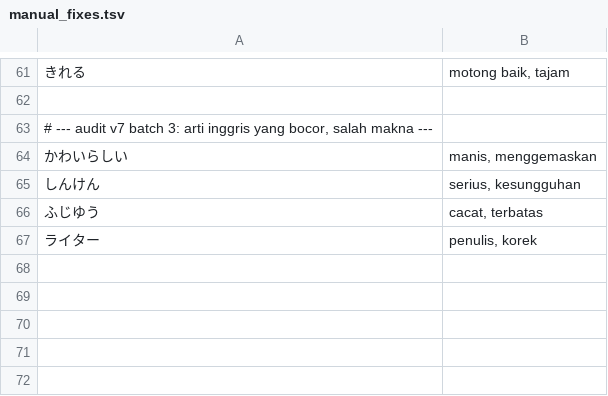
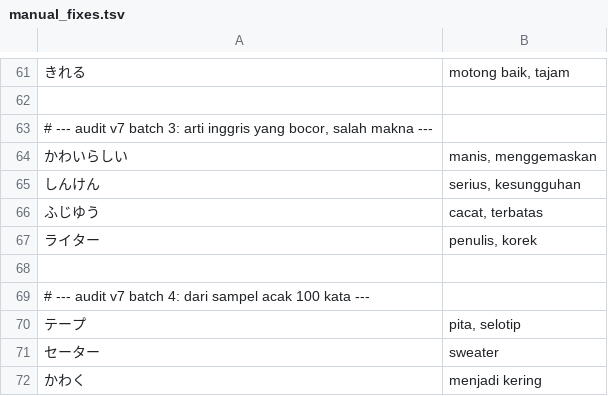
Before and after one commit to qobilbaroq/hirakana, a TSV file: tool/translations/manual_fixes.tsv, drawn as a sheet; only a part is shown, gaps mark what is left out.

Commit message:
Audit arti Indonesia batch 4: sampel acak 100 kata
tool/sample_audit.py mengambil sampel acak dengan seed tetap (20261018,
40 N5 / 30 N4 / 30 N3) supaya daftar yang di uncertain.tsv tidak bergeser
setiap kali dijalankan.

Dari 100 kata itu, 3 salah:
- テープ 'rekaman' -> 'pita, selotip'. テープ = tape (pita lengket),
  'rekaman' adalah arti 'record' dan sama sekali tidak related.
- セーター 'sweter' -> 'sweater' (ejaan Indonesia).
- かわく 'mengering' -> 'menjadi kering'. 乾く intransitif (menjadi
  kering), 'mengering'本站 transitif (mengeringkan).

tool/translations/uncertain.tsv (8 entri) berisi yang masih saya ragukan,
bukan yang salah: makna santun 不自由, ライター yang juga bisa berarti
eraser, gloss yang sengaja tidak saya masukkan (grow teeth, rust, tan,
deuce tenis, fungo baseball), dan 'department store' untuk デパート yang
mungkin lebih lazim diganti 'mal'.

flutter analyze: 0 error, 0 warning. flutter test: 117 lulus.

```diff
--- a/tool/translations/manual_fixes.tsv
+++ b/tool/translations/manual_fixes.tsv
@@ -67 +67,6 @@
 ライター	penulis, korek
+
+# --- audit v7 batch 4: dari sampel acak 100 kata ---
+テープ	pita, selotip
+セーター	sweater
+かわく	menjadi kering
```
Also changed, not shown: assets/data/words.tsv, 3 other files.
